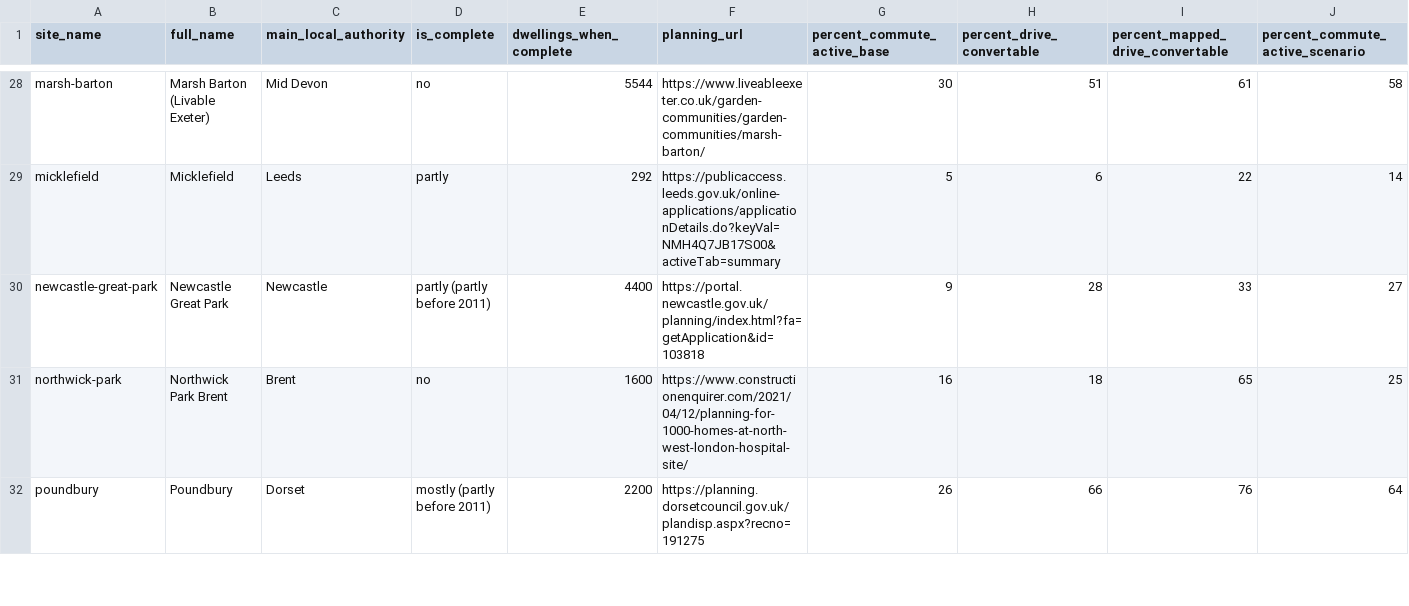
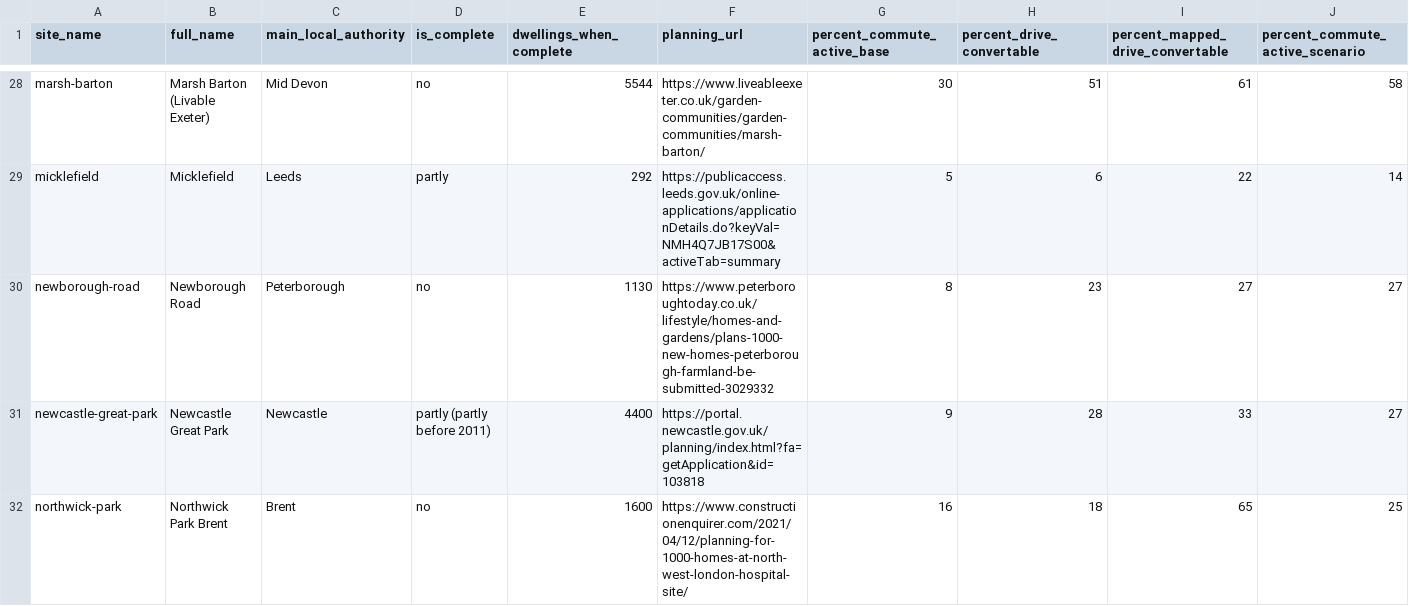
Before and after one commit to cyipt/actdev, a CSV file: data-small/all-sites.csv, drawn as a sheet; only a part is shown, gaps mark what is left out; the shorter side is filled out with more unchanged rows; rows hold the shown columns only; the diff names each change by its address in the sheet, - before the commit and + after, or states it on an @@ line.

Commit message:
new site: newborough && scenario_streamlined.r edits
#159

```diff
--- a/data-small/all-sites.csv
+++ b/data-small/all-sites.csv
+row 30: newborough-road | Newborough Road | Peterborough | no | 1130 | https://www.peterboroughtoday.co.uk/lifestyle/homes-and-gardens/plans-1000-new-homes-peterborough-farmland-be-submitted-3029332 | 8 | 23 | 27 | 27
```
Also changed, not shown: data-small/mode-share-sites-baseline.csv, data-small/mode-share-sites-goactive.csv, 30 other files.
